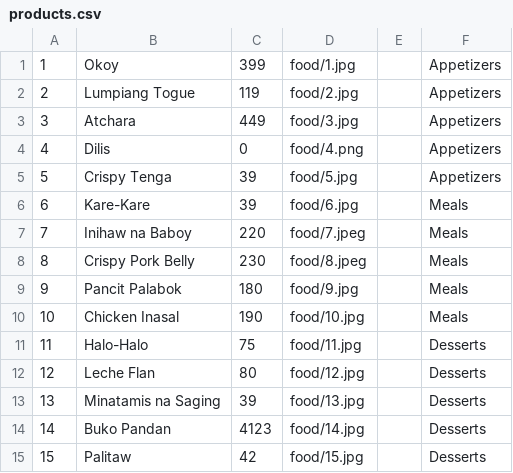
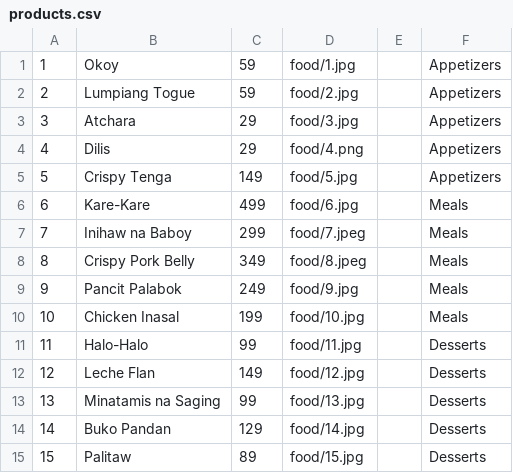
Before and after one commit to kylemolinyawe/ICS2608_MP4_Group-3, a CSV file: MP4/web/files/products.csv, drawn as a sheet.

```diff
--- a/MP4/web/files/products.csv
+++ b/MP4/web/files/products.csv
@@ -1,15 +1,15 @@
-1,Okoy,399,food/1.jpg,,Appetizers
-2,Lumpiang Togue,119,food/2.jpg,,Appetizers
-3,Atchara,449,food/3.jpg,,Appetizers
-4,Dilis,0,food/4.png,,Appetizers
-5,Crispy Tenga,39,food/5.jpg,,Appetizers
-6,Kare-Kare,39,food/6.jpg,,Meals
-7,Inihaw na Baboy,220,food/7.jpeg,,Meals
-8,Crispy Pork Belly,230,food/8.jpeg,,Meals
-9,Pancit Palabok,180,food/9.jpg,,Meals
-10,Chicken Inasal,190,food/10.jpg,,Meals
-11,Halo-Halo,75,food/11.jpg,,Desserts
-12,Leche Flan,80,food/12.jpg,,Desserts
-13,Minatamis na Saging,39,food/13.jpg,,Desserts
-14,Buko Pandan,4123,food/14.jpg,,Desserts
-15,Palitaw,42,food/15.jpg,,Desserts
+1,Okoy,59,food/1.jpg,,Appetizers
+2,Lumpiang Togue,59,food/2.jpg,,Appetizers
+3,Atchara,29,food/3.jpg,,Appetizers
+4,Dilis,29,food/4.png,,Appetizers
+5,Crispy Tenga,149,food/5.jpg,,Appetizers
+6,Kare-Kare,499,food/6.jpg,,Meals
+7,Inihaw na Baboy,299,food/7.jpeg,,Meals
+8,Crispy Pork Belly,349,food/8.jpeg,,Meals
+9,Pancit Palabok,249,food/9.jpg,,Meals
+10,Chicken Inasal,199,food/10.jpg,,Meals
+11,Halo-Halo,99,food/11.jpg,,Desserts
+12,Leche Flan,149,food/12.jpg,,Desserts
+13,Minatamis na Saging,99,food/13.jpg,,Desserts
+14,Buko Pandan,129,food/14.jpg,,Desserts
+15,Palitaw,89,food/15.jpg,,Desserts
```
Also changed, not shown: 2 other files.
